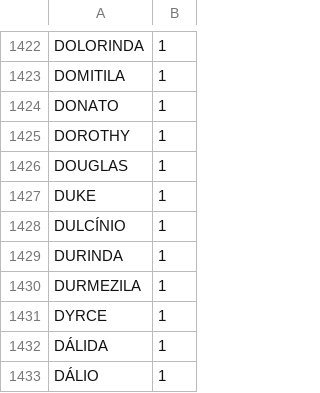
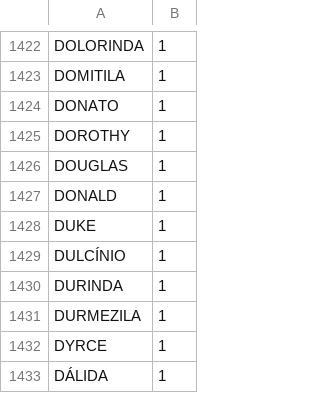
Before and after one commit to ricardoasilva92/Recolha-e-Processamento-de-Noticias, a TSV file: nomes_e_palavras/nomes_proprios.tsv, drawn as a sheet; only a part is shown, gaps mark what is left out; the shorter side is filled out with more unchanged rows; the diff names each change by its address in the sheet, - before the commit and + after, or states it on an @@ line.

```diff
--- a/nomes_e_palavras/nomes_proprios.tsv
+++ b/nomes_e_palavras/nomes_proprios.tsv
+row 1427: DONALD | 1
```
Also changed, not shown: nomes_e_palavras/apelidos.tsv, 2 other files.
